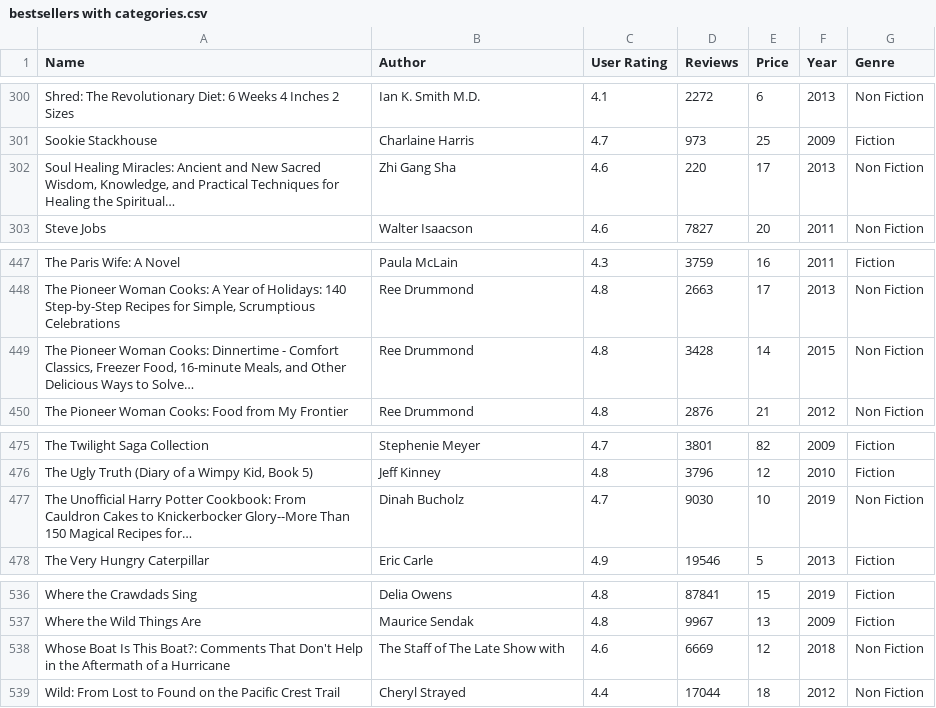
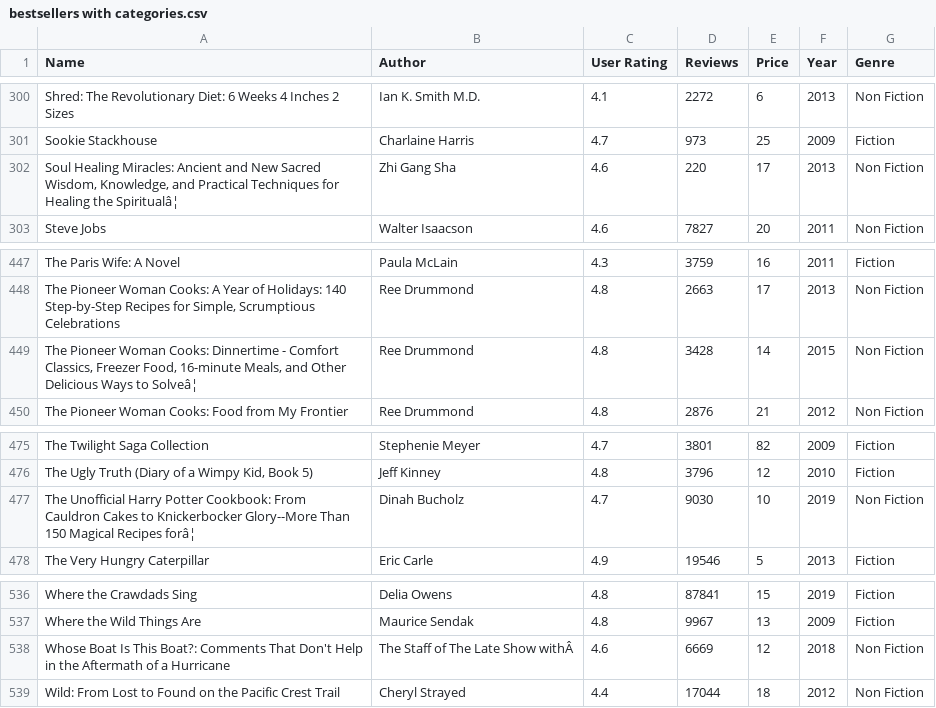
Before and after one commit to filibertoroldana-star/curso-data-science, a CSV file: 02.Intro a Pandas/Ejercicios/bestsellers with categories.csv, drawn as a sheet; only a part is shown, gaps mark what is left out; the diff covers the shown part only; the diff names each change by its address in the sheet, - before the commit and + after, or states it on an @@ line.

```diff
--- a/02.Intro a Pandas/Ejercicios/bestsellers with categories.csv
+++ b/02.Intro a Pandas/Ejercicios/bestsellers with categories.csv
-A302 (Name): …Healing the Spiritual…
+A302 (Name): …Healing the Spiritualâ¦
-A449 (Name): …Ways to Solve…
+A449 (Name): …Ways to Solveâ¦
-A477 (Name): …Magical Recipes for…
+A477 (Name): …Magical Recipes forâ¦
-B538 (Author): The Staff of The Late Show with
+B538 (Author): The Staff of The Late Show withÂ
```
Also changed, not shown: 16 edited cells elsewhere in this file, 04.Filtrar Data/laptop_price.csv, 06.Tablas Pivote/gdp.csv, 6 other files.
